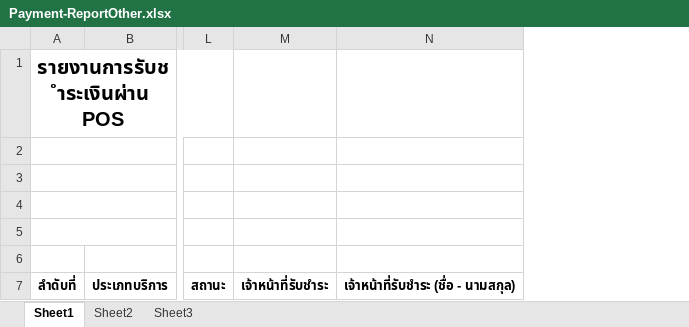
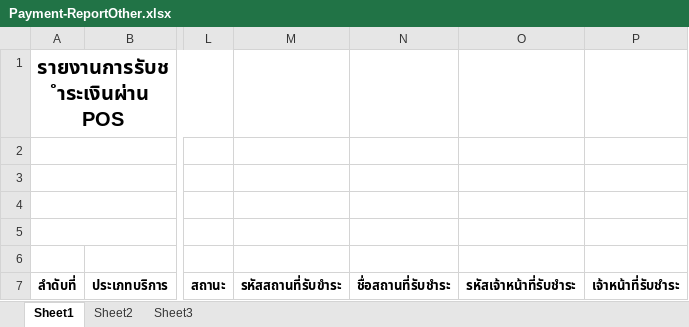
Before and after one commit to lovedi9muj11/Inquiry, an Excel workbook: src/main/webapp/report/excel/Payment-ReportOther.xlsx, sheet Sheet1, drawn as a sheet; only a part is shown, gaps mark what is left out; values as stored, in another font and other column widths than the file's, no borders; removed rows and columns are numbered as before the commit, all else as after; the diff names each change by its address in the sheet, - before the commit and + after, or states it on an @@ line.

```diff
--- a/src/main/webapp/report/excel/Payment-ReportOther.xlsx (sheet Sheet1)
+++ b/src/main/webapp/report/excel/Payment-ReportOther.xlsx (sheet Sheet1)
+column M, row 7: รหัสสถานที่รับขำระ
+column N, row 7: ชื่อสถานที่รับชำระ
+column O, row 7: รหัสเจ้าหน้าที่รับชำระ
-column N, row 7: เจ้าหน้าที่รับชำระ (ชื่อ - นามสกุล)
```
Also changed, not shown: src/main/webapp/report/excel/Payment-Report.xlsx, 6 other files.
